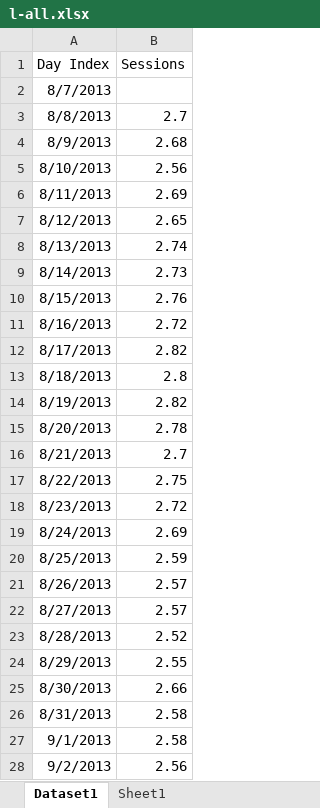
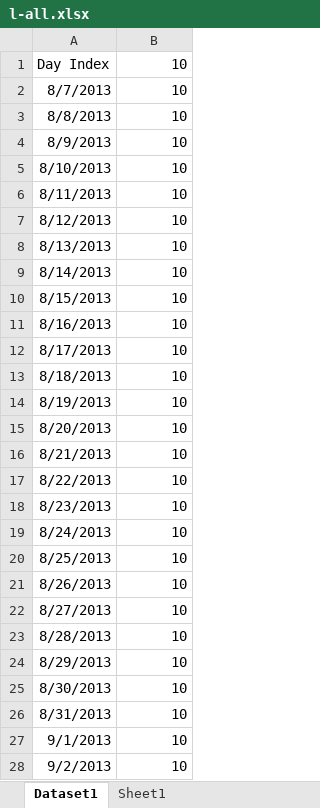
Before and after one commit to vsaenger/test, an Excel workbook: l-all.xlsx, sheet Dataset1, drawn as a sheet; only a part is shown; values as stored, in another font and other column widths than the file's, no borders; the diff covers the shown part only; the diff names each change by its address in the sheet, - before the commit and + after, or states it on an @@ line.

Commit message:
Add files via upload

```diff
--- a/l-all.xlsx (sheet Dataset1)
+++ b/l-all.xlsx (sheet Dataset1)
-B1: Sessions
+B1: 10
-B2: (empty)
+B2: 10
-B3: 2.7
+B3: 10
-B4: 2.68
+B4: 10
-B5: 2.56
+B5: 10
-B6: 2.69
+B6: 10
-B7: 2.65
+B7: 10
-B8: 2.74
+B8: 10
-B9: 2.73
+B9: 10
-B10: 2.76
+B10: 10
-B11: 2.72
+B11: 10
-B12: 2.82
+B12: 10
-B13: 2.8
+B13: 10
-B14: 2.82
+B14: 10
-B15: 2.78
+B15: 10
-B16: 2.7
+B16: 10
-B17: 2.75
+B17: 10
-B18: 2.72
+B18: 10
-B19: 2.69
+B19: 10
-B20: 2.59
+B20: 10
-B21:B22: 2.57
+B21:B22: 10
-B23: 2.52
+B23: 10
-B24: 2.55
+B24: 10
-B25: 2.66
+B25: 10
-B26:B27: 2.58
+B26:B27: 10
-B28: 2.56
+B28: 10
```
Also changed, not shown: 1541 edited cells elsewhere in this sheet.
